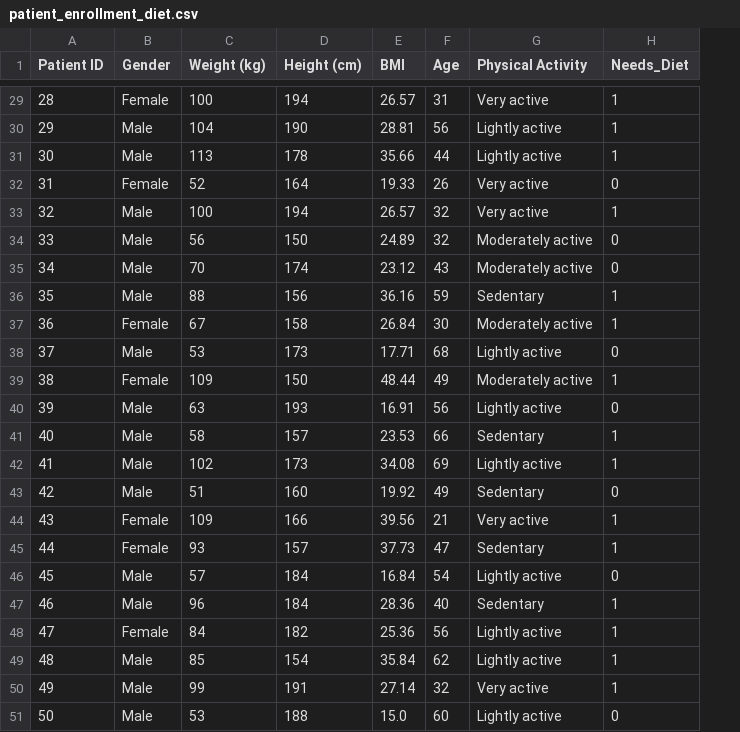
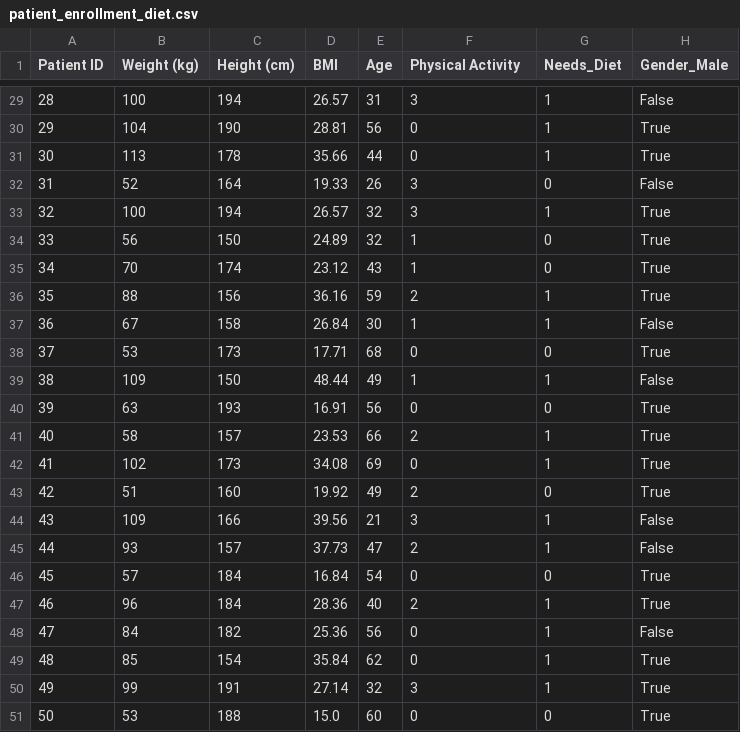
Before and after one commit to ALANT535/DATA-MINING-RESOURCES, a CSV file: DA2/Q1/patient_enrollment_diet.csv, drawn as a sheet; only a part is shown, gaps mark what is left out; removed rows and columns are numbered as before the commit, all else as after; the diff covers the shown part only; the diff names each change by its address in the sheet, - before the commit and + after, or states it on an @@ line.

```diff
--- a/DA2/Q1/patient_enrollment_diet.csv
+++ b/DA2/Q1/patient_enrollment_diet.csv
-column B (Gender), rows 29-51: Female | Male | Male | Female | Male | Male | Male | Male | Female | Male | Female | Male | Male | Male | Male | Female | Female | Male | Male | Female | Male | Male | Male
+column H (Gender_Male), rows 29-51: False | True | True | False | True | True | True | True | False | True | False | True | True | True | True | False | False | True | True | False | True | True | True
-F29 (Physical Activity): Very active
+F29 (Physical Activity): 3
-F30:F31 (Physical Activity): Lightly active
+F30:F31 (Physical Activity): 0
-F32:F33 (Physical Activity): Very active
+F32:F33 (Physical Activity): 3
-F34:F35 (Physical Activity): Moderately active
+F34:F35 (Physical Activity): 1
-F36 (Physical Activity): Sedentary
+F36 (Physical Activity): 2
-F37 (Physical Activity): Moderately active
+F37 (Physical Activity): 1
-F38 (Physical Activity): Lightly active
+F38 (Physical Activity): 0
-F39 (Physical Activity): Moderately active
+F39 (Physical Activity): 1
-F40 (Physical Activity): Lightly active
+F40 (Physical Activity): 0
-F41 (Physical Activity): Sedentary
+F41 (Physical Activity): 2
-F42 (Physical Activity): Lightly active
+F42 (Physical Activity): 0
-F43 (Physical Activity): Sedentary
+F43 (Physical Activity): 2
-F44 (Physical Activity): Very active
+F44 (Physical Activity): 3
-F45 (Physical Activity): Sedentary
+F45 (Physical Activity): 2
-F46 (Physical Activity): Lightly active
+F46 (Physical Activity): 0
-F47 (Physical Activity): Sedentary
+F47 (Physical Activity): 2
-F48:F49 (Physical Activity): Lightly active
+F48:F49 (Physical Activity): 0
-F50 (Physical Activity): Very active
+F50 (Physical Activity): 3
-F51 (Physical Activity): Lightly active
+F51 (Physical Activity): 0
```
Also changed, not shown: 27 edited cells elsewhere in this file, 11 other files.
